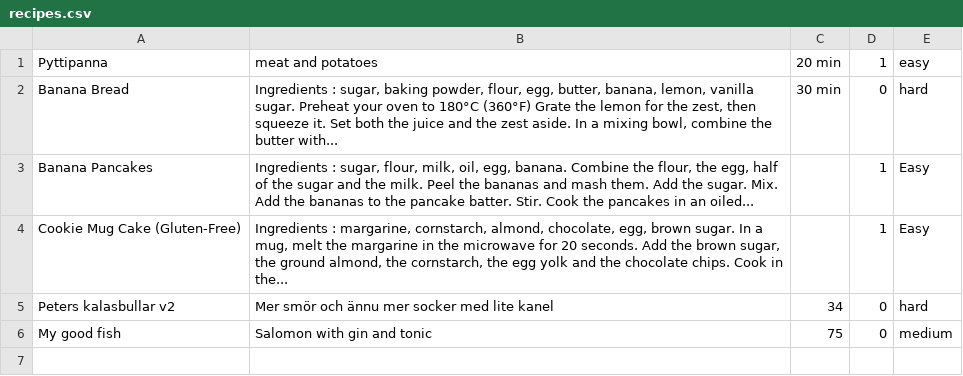
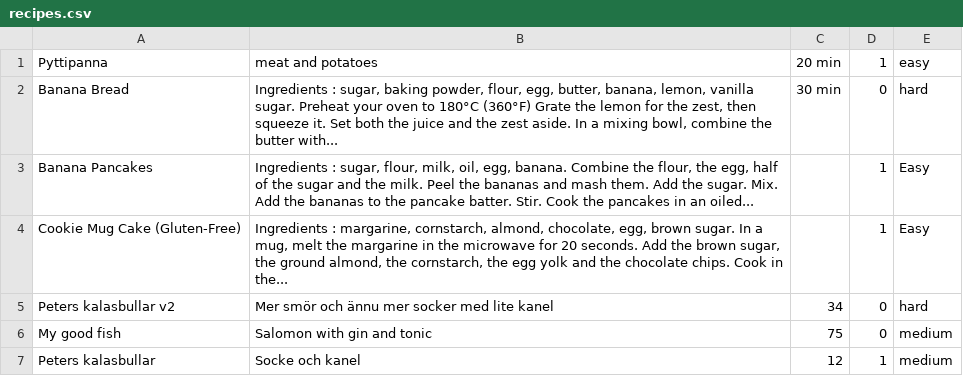
Before and after one commit to Pidd69/cookbook-sinatra, a CSV file: data/recipes.csv, drawn as a sheet.

```diff
--- a/data/recipes.csv
+++ b/data/recipes.csv
@@ -6 +6,3 @@ Peters kalasbullar v2,Mer smör och ännu mer socker med lite kanel,34,0,hard
 My good fish,Salomon with gin and tonic,75,0,medium
+Peters kalasbullar,"Socke och kanel
+",12,1,medium
```
Also changed, not shown: 3 other files.
